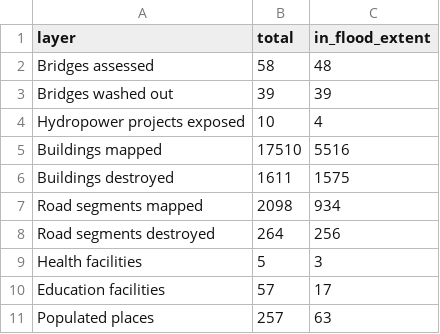
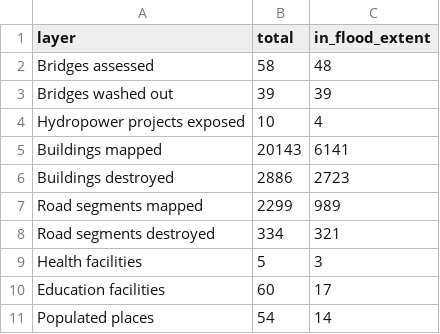
Before and after one commit to bikal3/rasuwa-flood, a CSV file: data/tables/exposure.csv, drawn as a sheet.

Commit message:
Refresh the ground survey, and date it on every page
fetch() returned early whenever the cached file existed, so data/hot/ was frozen
at the first run -- 31 August 2026, five days after the event -- and no later run
could ever correct it. HOT keeps mapping for months after a response opens, which
makes a read-only cache the one kind of staleness nothing here would surface.

Between that export and the 2 October one:

  destroyed buildings   1,611 -> 2,886     damaged buildings   15 -> 416
  destroyed roads         264 ->   334     bridges washed out  39 ->  39
  in-ROI destroyed bldg   775 ->   800     in-ROI roads       172 ->  191

The site was publishing 1,611 where the source now says 2,886. The validation
moves far less, which is the reassuring half: buildings in corridor 96.1 -> 96.2%,
roads 94.2 -> 93.2%, bridges unchanged at 100%, and the observed-extent scores not
at all -- flood_extent.geojson is byte-identical upstream, so only the damage
layers were remapped. Betrawati (Z5) grew most: 398 -> 711 destroyed buildings.

So --refresh re-downloads, and every downloaded file now carries the source's
Last-Modified as its mtime. The filesystem already has a slot for "when did this
data last change", so the vintage needs no sidecar that could itself go stale, and
hot_vintage() reads the newest one into summary.json. The footer states it on all
ten pages: a count with no date on it is one no reader can check.

Also, because the refresh changed what they describe:

- HOT dropped the "Thulo bharkhu" record whose latitude sat in both coordinate
  slots, so drop_bad_coords() now catches nothing and both exports yield the same
  58 bridges. The guard stays; the docstring says it is currently idle.
- smoke.mjs asserted that caveat's text was present unconditionally, so it failed
  the moment the bug it described was fixed upstream. It now checks the caveat
  against summary.json in both directions.
- HOT also pruned 212 untagged features from populated_places; the real place
  count went 45 -> 54, so that exposure row drops from 257 to 54 without losing
  anything a reader would want.

paper/ is gitignored rather than left merely untracked, so a `git add -A` cannot
publish a draft with placeholder authors in it.

```diff
--- a/data/tables/exposure.csv
+++ b/data/tables/exposure.csv
@@ -4,8 +4,8 @@ Bridges washed out,39,39
 Hydropower projects exposed,10,4
-Buildings mapped,17510,5516
-Buildings destroyed,1611,1575
-Road segments mapped,2098,934
-Road segments destroyed,264,256
+Buildings mapped,20143,6141
+Buildings destroyed,2886,2723
+Road segments mapped,2299,989
+Road segments destroyed,334,321
 Health facilities,5,3
-Education facilities,57,17
-Populated places,257,63
+Education facilities,60,17
+Populated places,54,14
```
Also changed, not shown: 14 other files.
